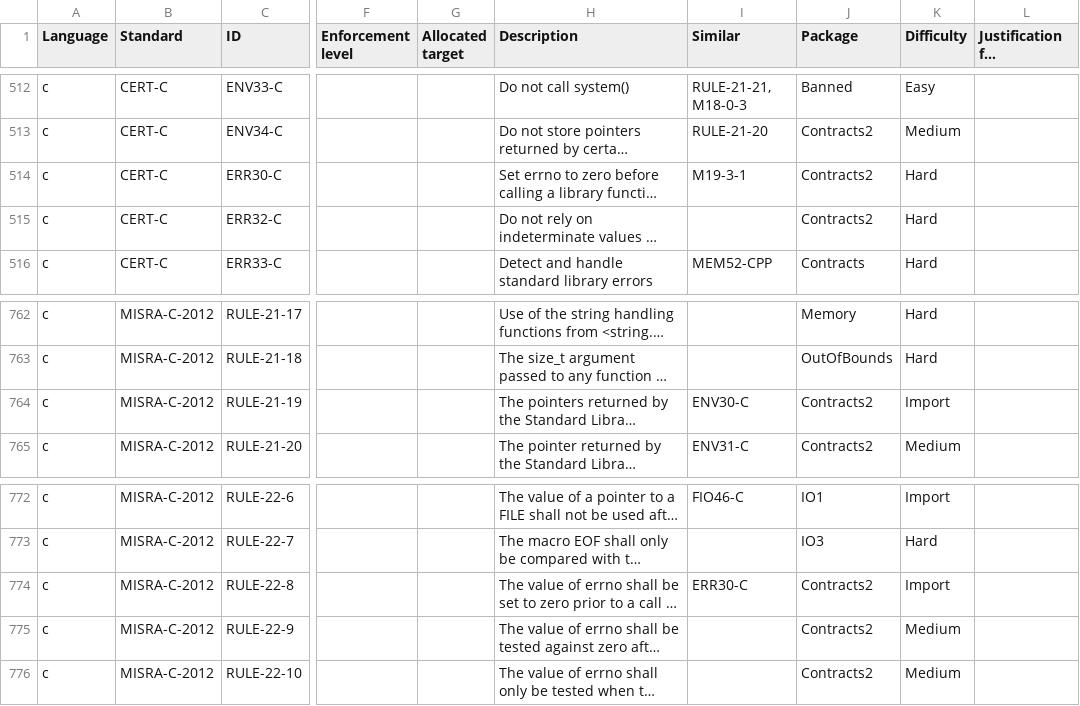
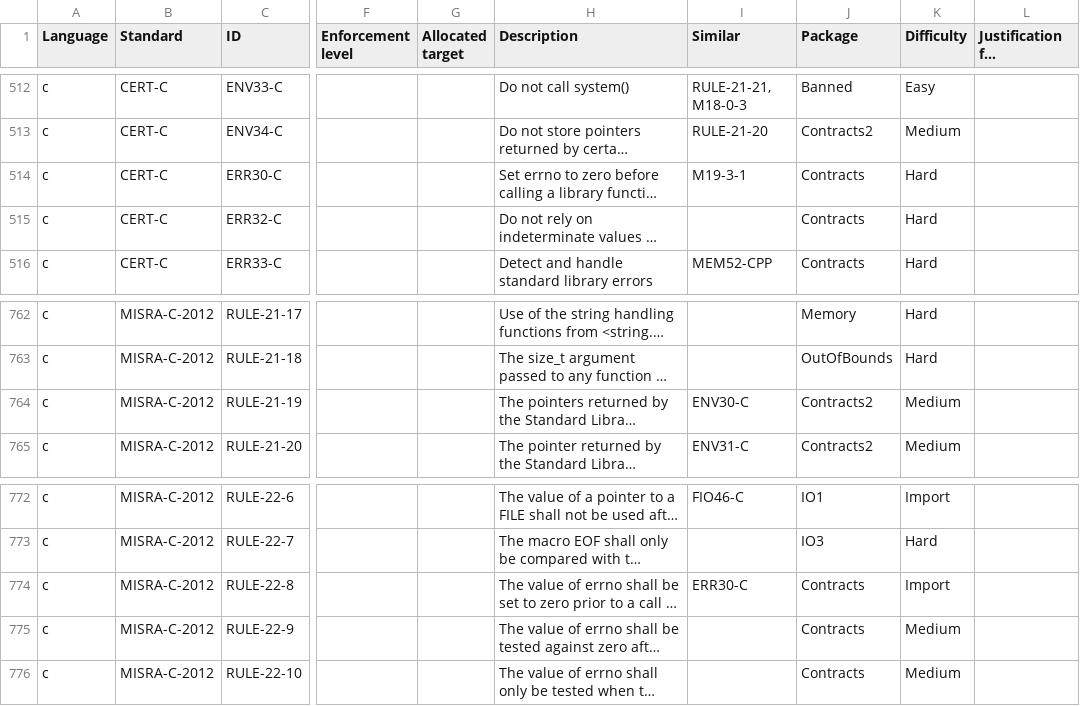
Before and after one commit to github/codeql-coding-standards, a CSV file: rules.csv, drawn as a sheet; only a part is shown, gaps mark what is left out; long unchanged cells end in …; the diff names each change by its address in the sheet, - before the commit and + after, or states it on an @@ line.

Commit message:
Rule-21-19

```diff
--- a/rules.csv
+++ b/rules.csv
-J514:J515 (Package): Contracts2
+J514:J515 (Package): Contracts
-K764 (Difficulty): Import
+K764 (Difficulty): Medium
-J774:J776 (Package): Contracts2
+J774:J776 (Package): Contracts
```
Also changed, not shown: 7 other files.
